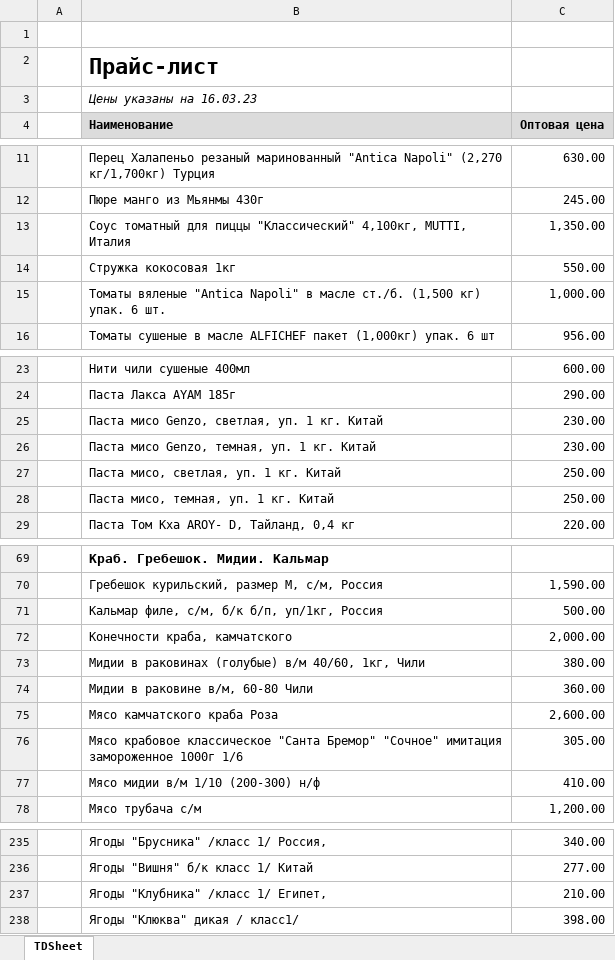
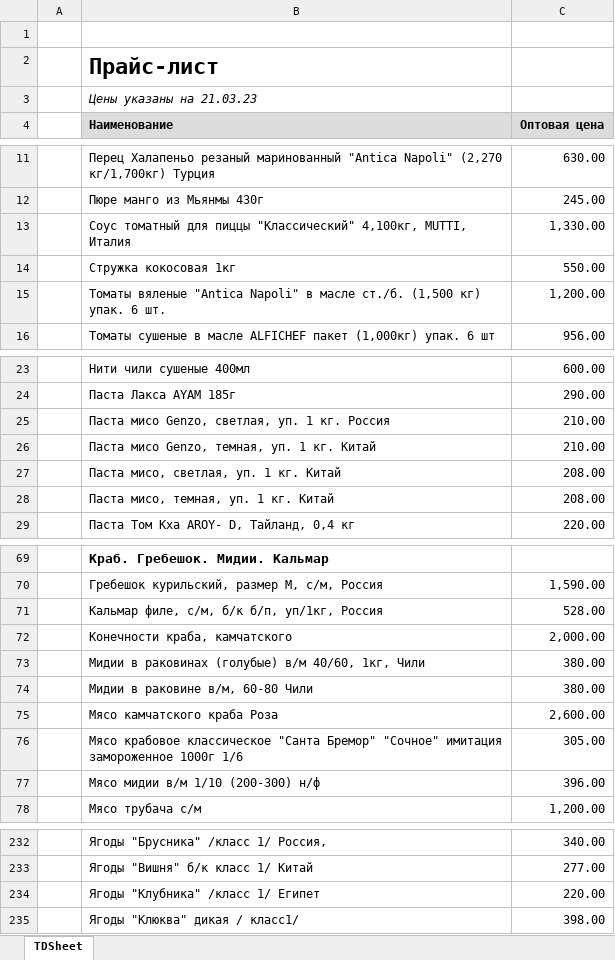
Before and after one commit to khasanov2307/tg2, an Excel workbook: price.xlsx, sheet TDSheet, drawn as a sheet; only a part is shown, gaps mark what is left out; values as stored, in another font and other column widths than the file's, no borders; charts and pictures not drawn; removed rows and columns are numbered as before the commit, all else as after; the diff covers the shown part only; the diff names each change by its address in the sheet, - before the commit and + after, or states it on an @@ line.

```diff
--- a/price.xlsx (sheet TDSheet)
+++ b/price.xlsx (sheet TDSheet)
-B3 (Наименование): Цены указаны на 16.03.23
+B3 (Наименование): Цены указаны на 21.03.23
-C13 (Оптовая цена): 1,350.00
+C13 (Оптовая цена): 1,330.00
-C15 (Оптовая цена): 1,000.00
+C15 (Оптовая цена): 1,200.00
-row 25:  | Паста мисо Genzo, светлая, уп. 1 кг. Китай | 230.00
+row 25:  | Паста мисо Genzo, светлая, уп. 1 кг. Россия | 210.00
-C26 (Оптовая цена): 230.00
+C26 (Оптовая цена): 210.00
-C27:C28 (Оптовая цена): 250.00
+C27:C28 (Оптовая цена): 208.00
-C71 (Оптовая цена): 500.00
+C71 (Оптовая цена): 528.00
-C74 (Оптовая цена): 360.00
+C74 (Оптовая цена): 380.00
-C77 (Оптовая цена): 410.00
+C77 (Оптовая цена): 396.00
-row 237:  | Ягоды "Клубника" /класс 1/ Египет, | 210.00
+row 234:  | Ягоды "Клубника" /класс 1/ Египет | 220.00
```
Also changed, not shown: 1 added row, 4 removed rows and 16 edited cells elsewhere in this sheet, 1 other file.
